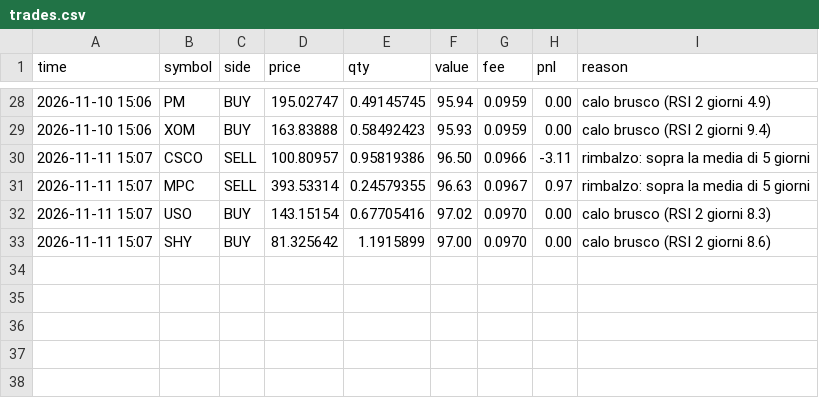
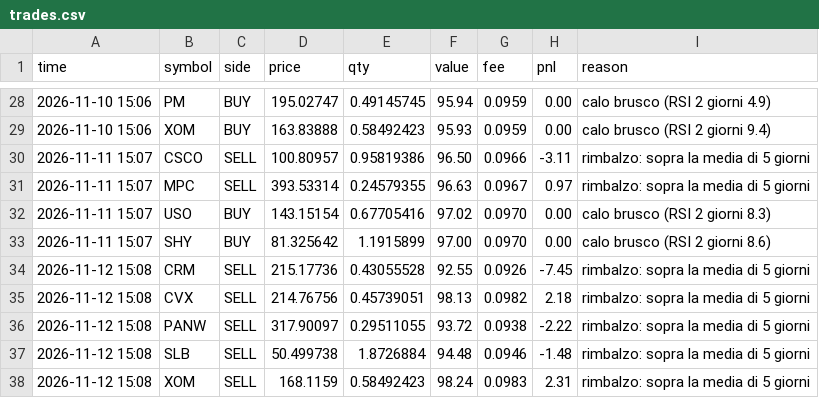
Before and after one commit to Ilmagodifut/moneybot-live, a CSV file: state/rapido200/trades.csv, drawn as a sheet; only a part is shown, gaps mark what is left out; the diff names each change by its address in the sheet, - before the commit and + after, or states it on an @@ line.

```diff
--- a/state/rapido200/trades.csv
+++ b/state/rapido200/trades.csv
+row 34: 2026-11-12 15:08 | CRM | SELL | 215.17736 | 0.43055528 | 92.55 | 0.0926 | -7.45 | rimbalzo: sopra la media di 5 giorni
+row 35: 2026-11-12 15:08 | CVX | SELL | 214.76756 | 0.45739051 | 98.13 | 0.0982 | 2.18 | rimbalzo: sopra la media di 5 giorni
+row 36: 2026-11-12 15:08 | PANW | SELL | 317.90097 | 0.29511055 | 93.72 | 0.0938 | -2.22 | rimbalzo: sopra la media di 5 giorni
+row 37: 2026-11-12 15:08 | SLB | SELL | 50.499738 | 1.8726884 | 94.48 | 0.0946 | -1.48 | rimbalzo: sopra la media di 5 giorni
+row 38: 2026-11-12 15:08 | XOM | SELL | 168.1159 | 0.58492423 | 98.24 | 0.0983 | 2.31 | rimbalzo: sopra la media di 5 giorni
```
Also changed, not shown: state/equity.csv, state/multi/equity.csv, 23 other files.
